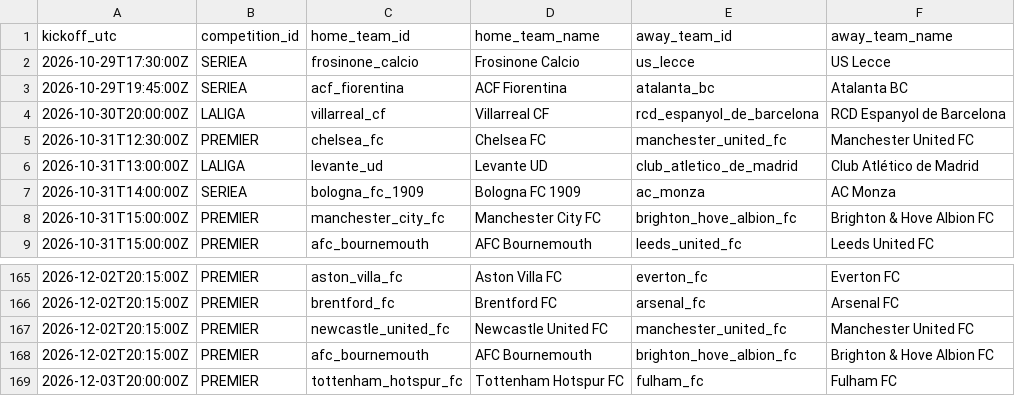
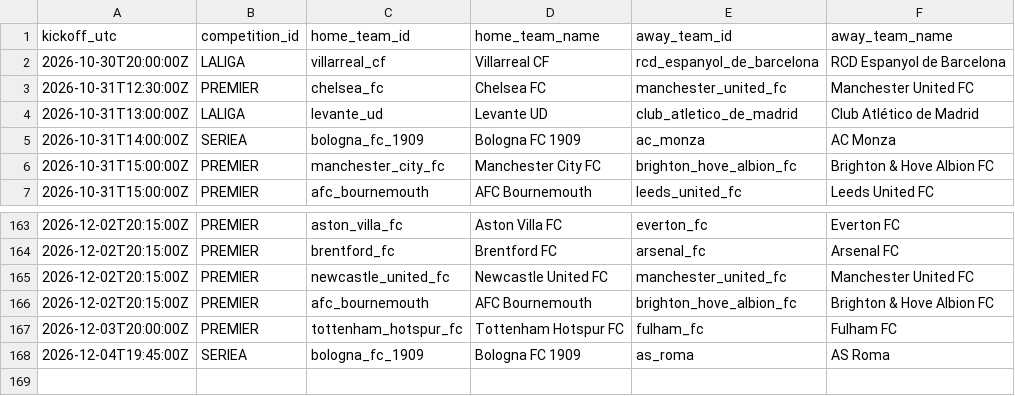
Before and after one commit to alesinho777/botinho777, a CSV file: data/raw/upcoming_fixtures.csv, drawn as a sheet; only a part is shown, gaps mark what is left out; removed rows and columns are numbered as before the commit, all else as after; the diff names each change by its address in the sheet, - before the commit and + after, or states it on an @@ line.

```diff
--- a/data/raw/upcoming_fixtures.csv
+++ b/data/raw/upcoming_fixtures.csv
-row 2: 2026-10-29T17:30:00Z | SERIEA | frosinone_calcio | Frosinone Calcio | us_lecce | US Lecce
-row 3: 2026-10-29T19:45:00Z | SERIEA | acf_fiorentina | ACF Fiorentina | atalanta_bc | Atalanta BC
+row 168: 2026-12-04T19:45:00Z | SERIEA | bologna_fc_1909 | Bologna FC 1909 | as_roma | AS Roma
```
Also changed, not shown: data/raw/real_matches.csv.
